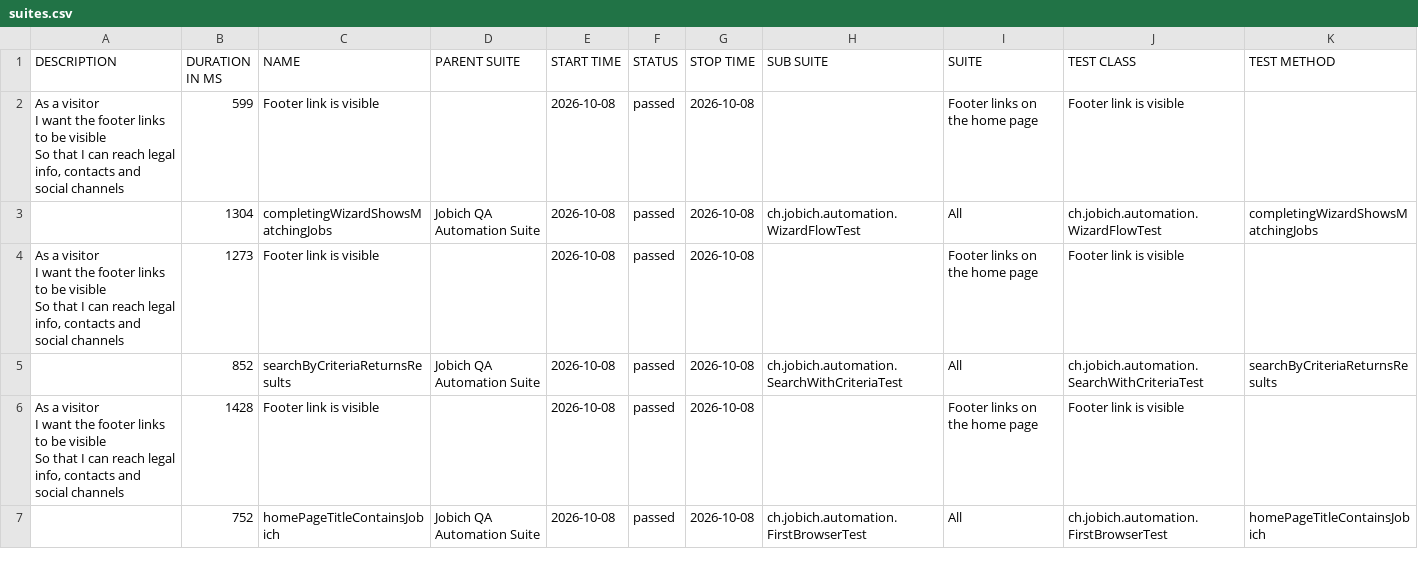
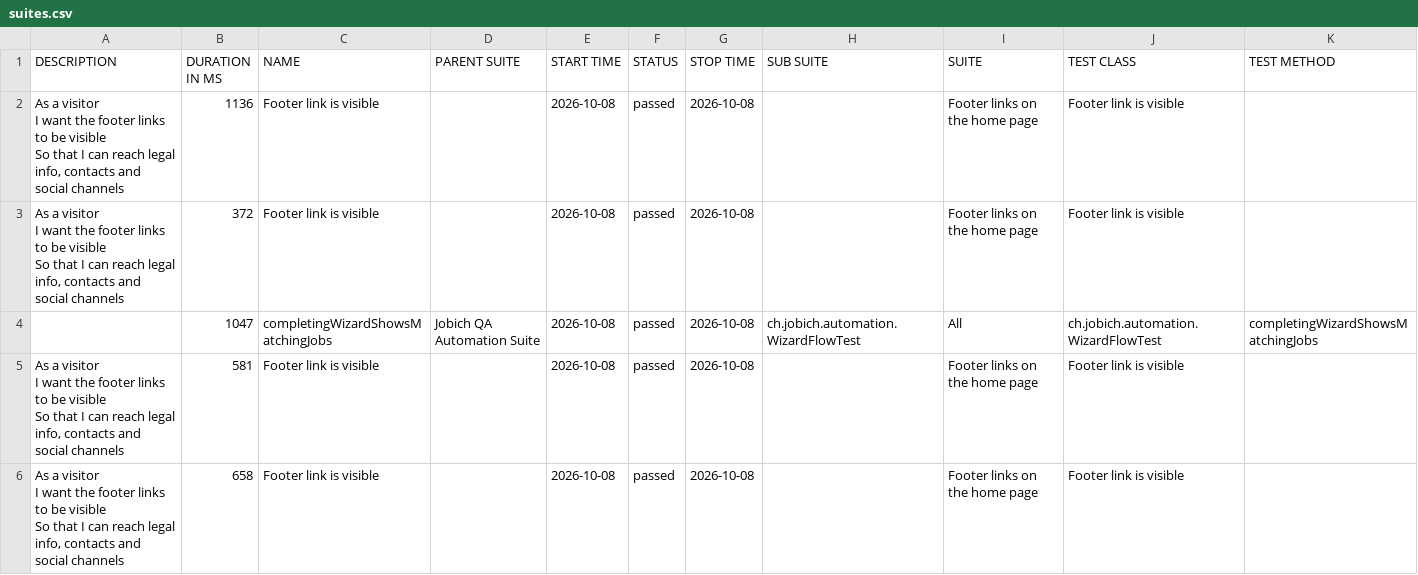
Before and after one commit to aazinchenko/jobich-automation, a CSV file: data/suites.csv, drawn as a sheet; only a part is shown; the diff covers the shown part only.

```diff
--- a/data/suites.csv
+++ b/data/suites.csv
@@ -1,13 +1,14 @@
 "DESCRIPTION","DURATION IN MS","NAME","PARENT SUITE","START TIME","STATUS","STOP TIME","SUB SUITE","SUITE","TEST CLASS","TEST METHOD"
-"  As a visitor
-  I want the footer links to be visible
-  So that I can reach legal info, contacts and social channels","599","Footer link is visible","","2026-10-08","passed","2026-10-08","","Footer links on the home page","Footer link is visible",""
-"","1304","completingWizardShowsMatchingJobs","Jobich QA Automation Suite","2026-10-08","passed","2026-10-08","ch.jobich.automation.WizardFlowTest","All","ch.jobich.automation.WizardFlowTest","completingWizardShowsMatchingJobs"
-"  As a visitor
-  I want the footer links to be visible
-  So that I can reach legal info, contacts and social channels","1273","Footer link is visible","","2026-10-08","passed","2026-10-08","","Footer links on the home page","Footer link is visible",""
-"","852","searchByCriteriaReturnsResults","Jobich QA Automation Suite","2026-10-08","passed","2026-10-08","ch.jobich.automation.SearchWithCriteriaTest","All","ch.jobich.automation.SearchWithCriteriaTest","searchByCriteriaReturnsResults"
-"  As a visitor
-  I want the footer links to be visible
-  So that I can reach legal info, contacts and social channels","1428","Footer link is visible","","2026-10-08","passed","2026-10-08","","Footer links on the home page","Footer link is visible",""
-"","752","homePageTitleContainsJobich","Jobich QA Automation Suite","2026-10-08","passed","2026-10-08","ch.jobich.automation.FirstBrowserTest","All","ch.jobich.automation.FirstBrowserTest","homePageTitleContainsJobich"
+"  As a visitor
+  I want the footer links to be visible
+  So that I can reach legal info, contacts and social channels","1136","Footer link is visible","","2026-10-08","passed","2026-10-08","","Footer links on the home page","Footer link is visible",""
+"  As a visitor
+  I want the footer links to be visible
+  So that I can reach legal info, contacts and social channels","372","Footer link is visible","","2026-10-08","passed","2026-10-08","","Footer links on the home page","Footer link is visible",""
+"","1047","completingWizardShowsMatchingJobs","Jobich QA Automation Suite","2026-10-08","passed","2026-10-08","ch.jobich.automation.WizardFlowTest","All","ch.jobich.automation.WizardFlowTest","completingWizardShowsMatchingJobs"
+"  As a visitor
+  I want the footer links to be visible
+  So that I can reach legal info, contacts and social channels","581","Footer link is visible","","2026-10-08","passed","2026-10-08","","Footer links on the home page","Footer link is visible",""
+"  As a visitor
+  I want the footer links to be visible
+  So that I can reach legal info, contacts and social channels","658","Footer link is visible","","2026-10-08","passed","2026-10-08","","Footer links on the home page","Footer link is visible",""
```
Also changed, not shown: 2 added rows, 1 removed row and 8 edited cells elsewhere in this file, 38 other files.
